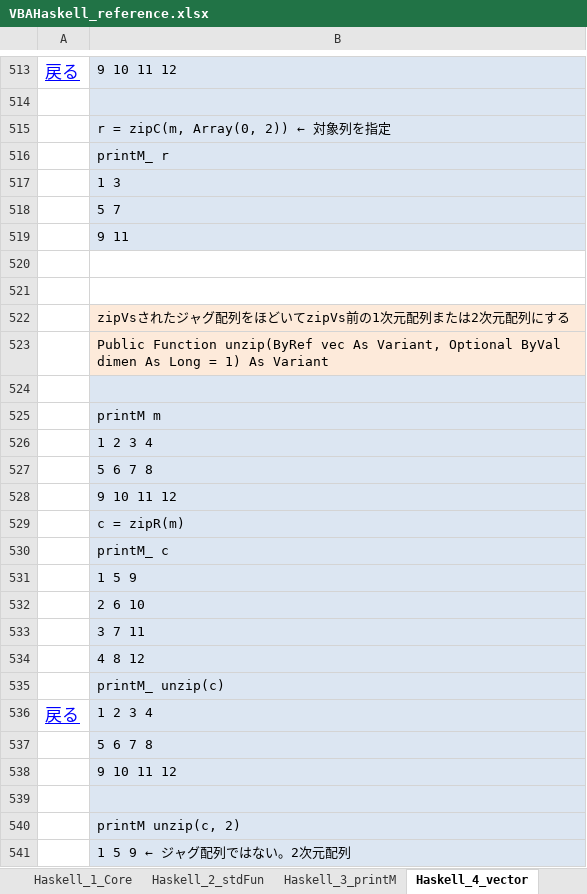
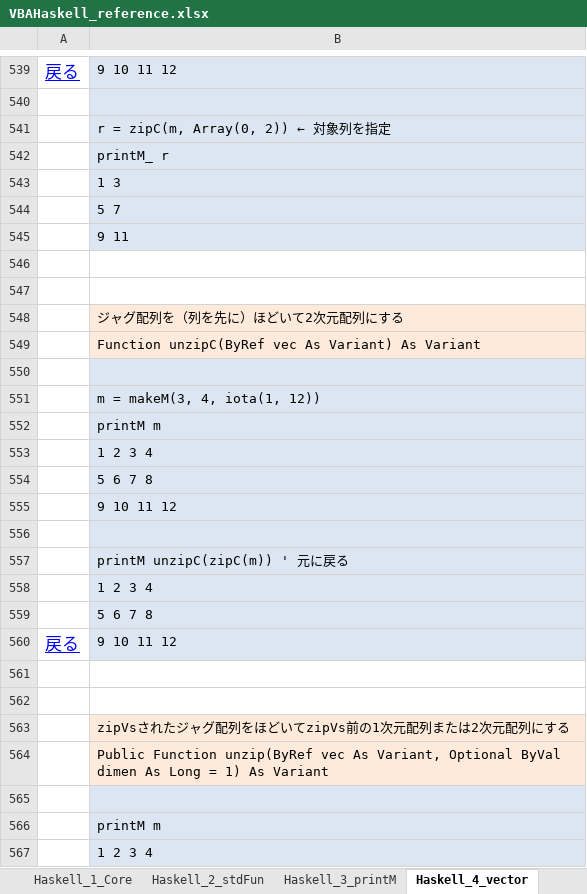
Before and after one commit to mYmd/VBA, an Excel workbook: vh_Manual/VBAHaskell_reference.xlsx, sheet Haskell_4_vector, drawn as a sheet; only a part is shown, gaps mark what is left out; the shorter side is filled out with more unchanged rows; values as stored, in another font and other column widths than the file's, no borders; charts and pictures not drawn; the diff covers the shown part only; the diff names each change by its address in the sheet, - before the commit and + after, or states it on an @@ line.

Commit message:
Haskell_4_vectorでzip関連を整理

```diff
--- a/vh_Manual/VBAHaskell_reference.xlsx (sheet Haskell_4_vector)
+++ b/vh_Manual/VBAHaskell_reference.xlsx (sheet Haskell_4_vector)
+row 546: (empty)
+row 547: (empty)
+row 548:  | ジャグ配列を（列を先に）ほどいて2次元配列にする
+row 549:  | Function unzipC(ByRef vec As Variant) As Variant
+row 550: (empty)
+row 551:  | m = makeM(3, 4, iota(1, 12))
+row 552:  | printM m
+row 553:  | 1 2 3 4
+row 554:  | 5 6 7 8
+row 555:  | 9 10 11 12
+row 556: (empty)
+row 557:  | printM unzipC(zipC(m)) ' 元に戻る
+row 558:  | 1 2 3 4
+row 559:  | 5 6 7 8
+row 560: 戻る | 9 10 11 12
```
Also changed, not shown: 27 added rows, 1 removed row, 1 moved row, 4 edited cells and cell formats elsewhere in this sheet, sheet Index, charts or pictures, bin/VBAHaskellほぼ全部入り.xlsm, 28 other files.
